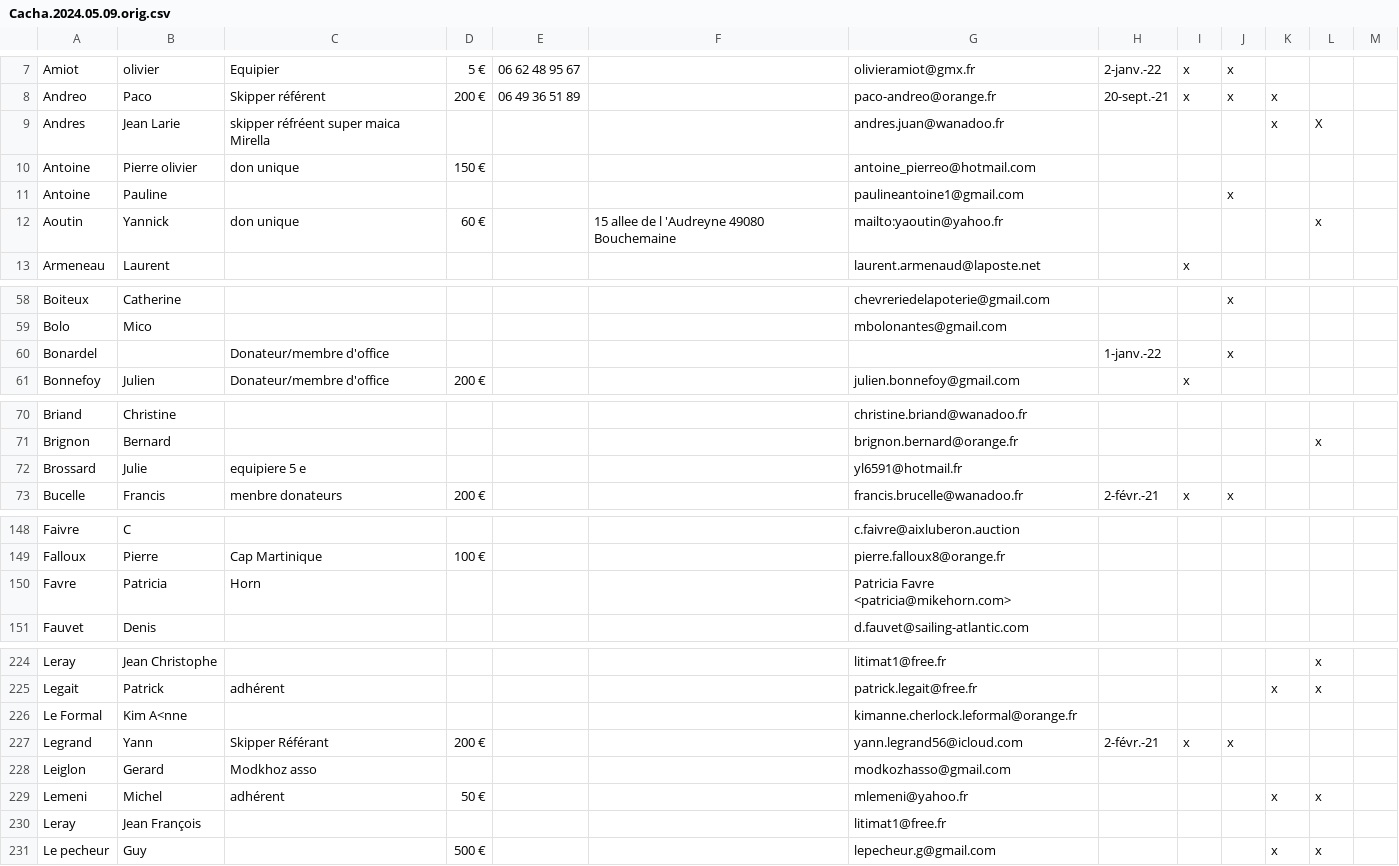
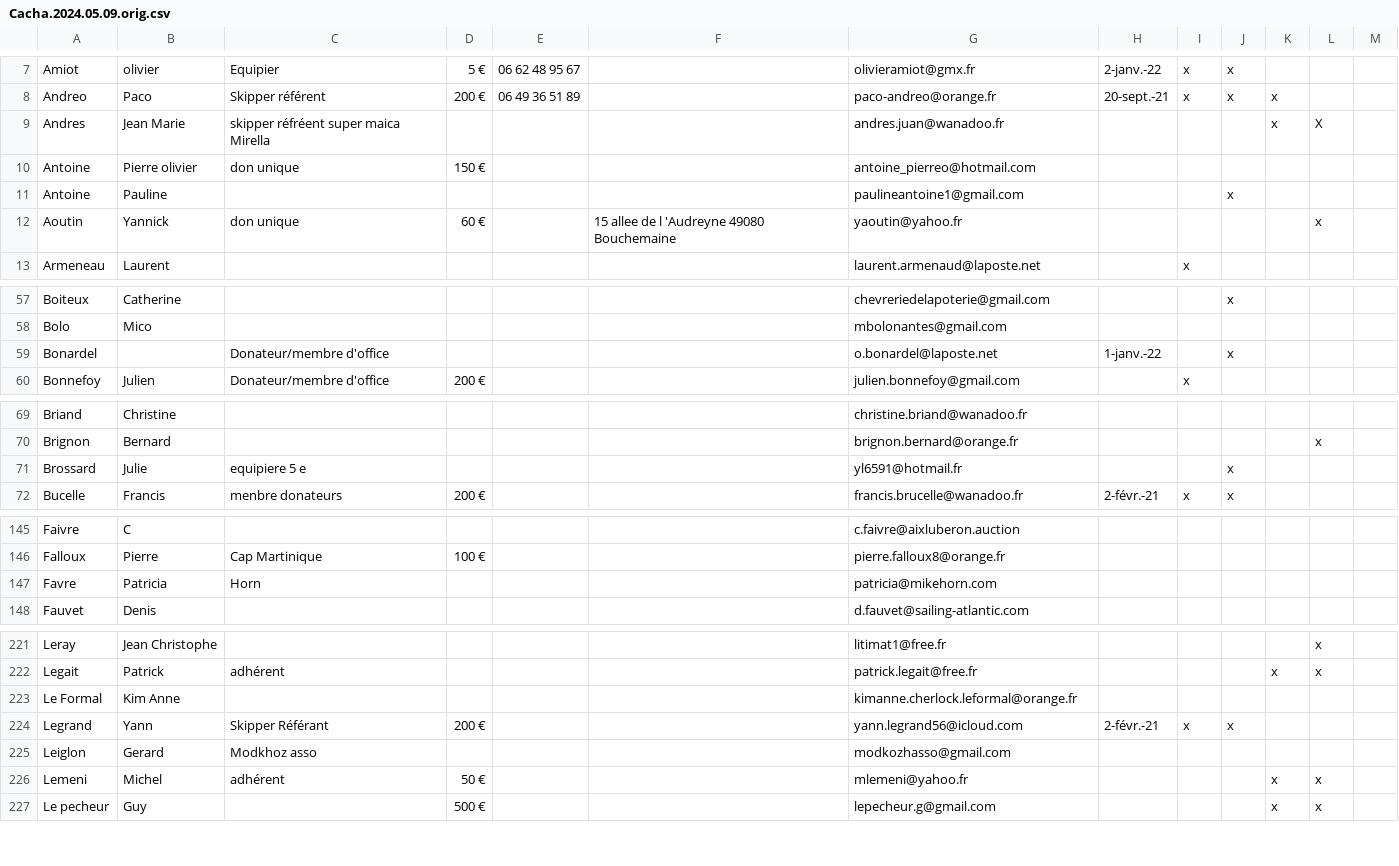
Before and after one commit to OlivierLD/Passe-Coque, a CSV file: web-site/admin/sql/admin.tools/Cacha.2024.05.09.orig.csv, drawn as a sheet; only a part is shown, gaps mark what is left out; the diff covers the shown part only.

```diff
--- a/web-site/admin/sql/admin.tools/Cacha.2024.05.09.orig.csv
+++ b/web-site/admin/sql/admin.tools/Cacha.2024.05.09.orig.csv
@@ -8,6 +8,6 @@ Amiot;olivier;Equipier ; 5  € ;06 62 48 95 67;;olivieramiot@gmx.fr;2-janv.-22;
 Andreo;Paco;Skipper référent;200 €;06 49 36 51 89;;paco-andreo@orange.fr;20-sept.-21;x;x;x;;
-Andres;Jean Larie;skipper réfréent super maica Mirella;;;;andres.juan@wanadoo.fr;;;;x;X;
+Andres;Jean Marie;skipper réfréent super maica Mirella;;;;andres.juan@wanadoo.fr;;;;x;X;
 Antoine;Pierre olivier;don unique;150 €;;;antoine_pierreo@hotmail.com;;;;;;
 Antoine;Pauline;;;;;paulineantoine1@gmail.com;;;x;;;
-Aoutin;Yannick;don unique;60 €;;15 allee de l 'Audreyne 49080 Bouchemaine;mailto:yaoutin@yahoo.fr;;;;;x;
+Aoutin;Yannick;don unique;60 €;;15 allee de l 'Audreyne 49080 Bouchemaine;yaoutin@yahoo.fr;;;;;x;
 Armeneau;Laurent;;;;;laurent.armenaud@laposte.net;;x;;;;
@@ -59,3 +58,3 @@ Boiteux;Catherine;;;;;chevreriedelapoterie@gmail.com;;;x;;;
 Bolo;Mico;;;;;mbolonantes@gmail.com;;;;;;
-Bonardel;;Donateur/membre d'office;;;;;1-janv.-22;;x;;;
+Bonardel;;Donateur/membre d'office;;;;o.bonardel@laposte.net;1-janv.-22;;x;;;
 Bonnefoy;Julien;Donateur/membre d'office; 200  € ;;;julien.bonnefoy@gmail.com;;x;;;;
@@ -71,3 +70,3 @@ Briand;Christine;;;;;christine.briand@wanadoo.fr;;;;;;
 Brignon;Bernard;;;;;brignon.bernard@orange.fr;;;;;x;
-Brossard;Julie;equipiere 5 e;;;;yl6591@hotmail.fr;;;;;;
+Brossard;Julie;equipiere 5 e;;;;yl6591@hotmail.fr;;;x;;;
 Bucelle;Francis ;menbre donateurs;200 €;;;francis.brucelle@wanadoo.fr;2-févr.-21;x;x;;;
@@ -149,3 +146,3 @@ Faivre;C;;;;;c.faivre@aixluberon.auction;;;;;;
 Falloux ;Pierre;Cap Martinique;100 €;;;pierre.falloux8@orange.fr;;;;;;
-Favre;Patricia;Horn;;;;Patricia Favre <patricia@mikehorn.com>;;;;;;
+Favre;Patricia;Horn;;;;patricia@mikehorn.com;;;;;;
 Fauvet;Denis;;;;;d.fauvet@sailing-atlantic.com;;;;;;
@@ -225,3 +222,3 @@ Leray;Jean Christophe;;;;;litimat1@free.fr;;;;;x;
 Legait;Patrick;adhérent;;;;patrick.legait@free.fr;;;;x;x;
-Le Formal;Kim A<nne;;;;;kimanne.cherlock.leformal@orange.fr;;;;;;
+Le Formal;Kim Anne;;;;;kimanne.cherlock.leformal@orange.fr;;;;;;
 Legrand;Yann;Skipper Référant;200 €;;;yann.legrand56@icloud.com;2-févr.-21;x;x;;;
@@ -229,3 +226,2 @@ Leiglon;Gerard;Modkhoz asso;;;;modkozhasso@gmail.com;;;;;;
 Lemeni;Michel;adhérent;50 €;;;mlemeni@yahoo.fr;;;;x;x;
-Leray;Jean François;;;;;litimat1@free.fr;;;;;;
 Le pecheur;Guy;;500 €;;;lepecheur.g@gmail.com;;;;x;x;
```
Also changed, not shown: 15 removed rows and 3 edited cells elsewhere in this file, 12 other files.
